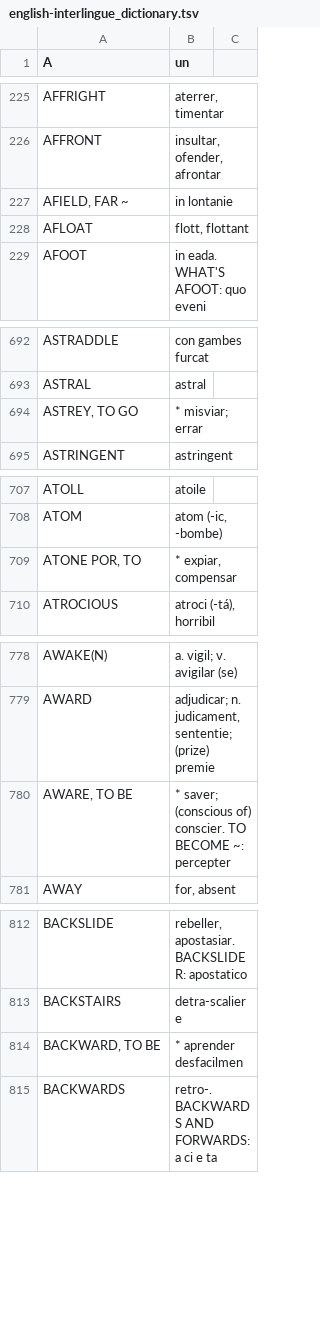
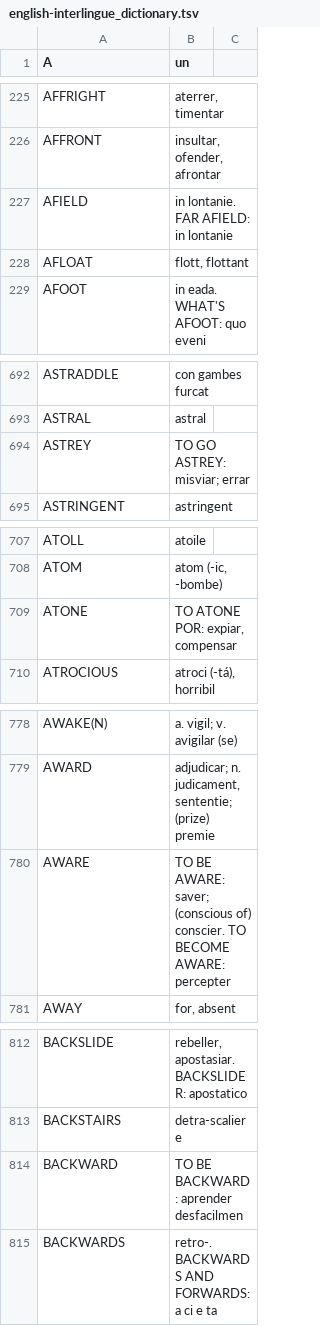
Before and after one commit to ne-alinome/english-interlingue-dictionary, a TSV file: src/english-interlingue_dictionary.tsv, drawn as a sheet; only a part is shown, gaps mark what is left out; removed rows and columns are numbered as before the commit, all else as after; the diff covers the shown part only; the diff names each change by its address in the sheet, - before the commit and + after, or states it on an @@ line.

```diff
--- a/src/english-interlingue_dictionary.tsv
+++ b/src/english-interlingue_dictionary.tsv
-row 227: AFIELD, FAR ~ | in lontanie
+row 227: AFIELD | in lontanie. FAR AFIELD: in lontanie
-row 694: ASTREY, TO GO | * misviar; errar
+row 694: ASTREY | TO GO ASTREY: misviar; errar
-row 709: ATONE POR, TO | * expiar, compensar
+row 709: ATONE | TO ATONE POR: expiar, compensar
-row 780: AWARE, TO BE | * saver; (conscious of) conscier. TO BECOME ~: percepter
+row 780: AWARE | TO BE AWARE: saver; (conscious of) conscier. TO BECOME AWARE: percepter
-row 814: BACKWARD, TO BE | * aprender desfacilmen
+row 814: BACKWARD | TO BE BACKWARD: aprender desfacilmen
```
Also changed, not shown: 12 added rows, 24 removed rows and 7 edited cells elsewhere in this file, 1 other file.
